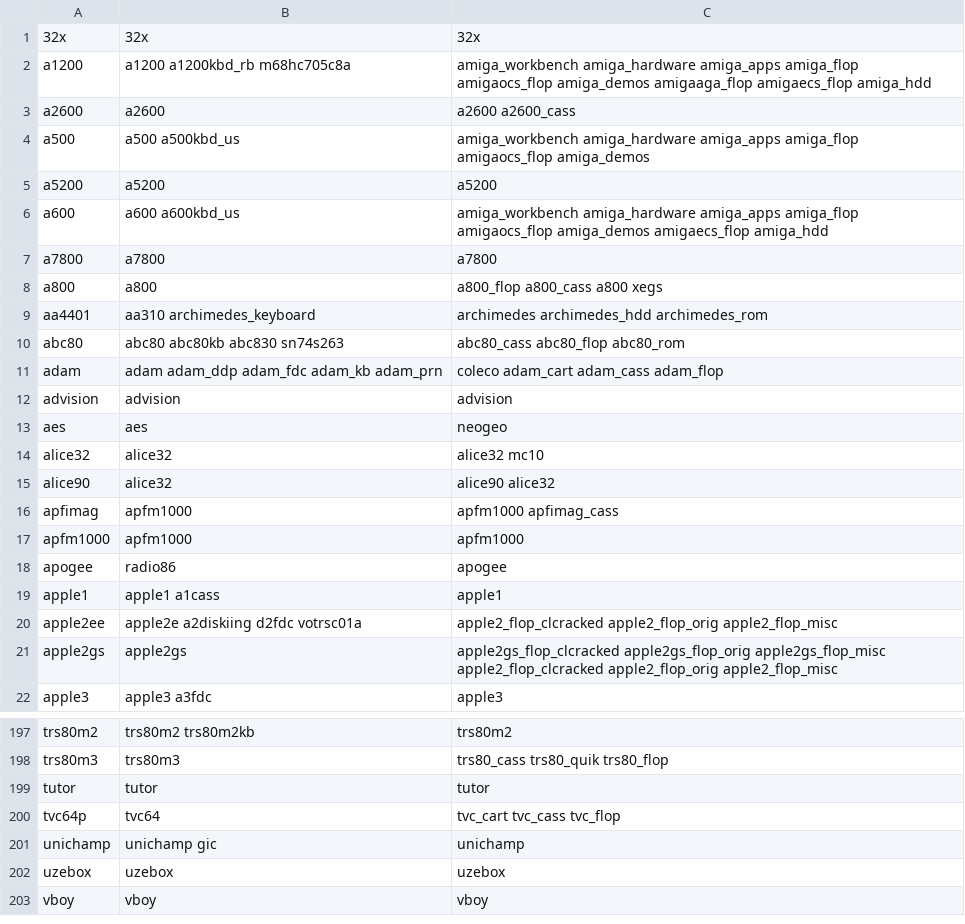
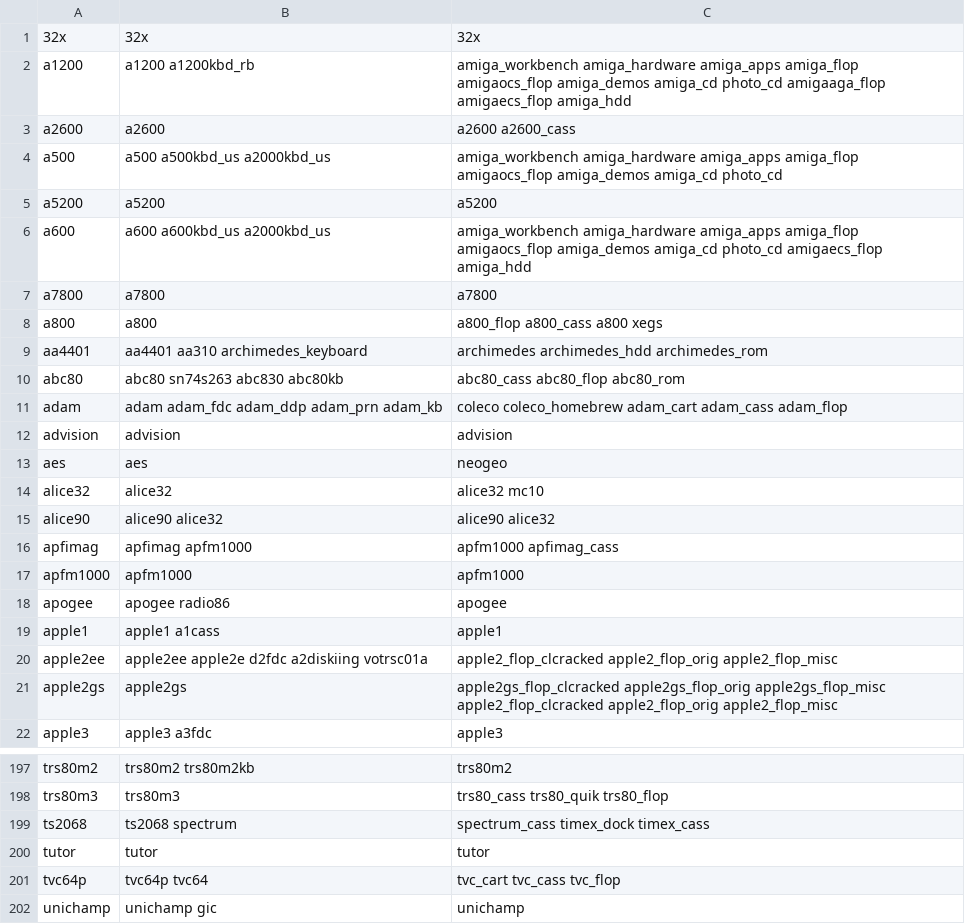
Before and after one commit to WizzardSK/wizzardsk.github.io, a TSV file: mame_deps.tsv, drawn as a sheet; only a part is shown, gaps mark what is left out; the shorter side is filled out with more unchanged rows; the diff covers the shown part only.

```diff
--- a/mame_deps.tsv
+++ b/mame_deps.tsv
@@ -1,12 +1,12 @@
 32x	32x	32x
-a1200	a1200 a1200kbd_rb m68hc705c8a	amiga_workbench amiga_hardware amiga_apps amiga_flop amigaocs_flop amiga_demos amigaaga_flop amigaecs_flop amiga_hdd
+a1200	a1200 a1200kbd_rb	amiga_workbench amiga_hardware amiga_apps amiga_flop amigaocs_flop amiga_demos amiga_cd photo_cd amigaaga_flop amigaecs_flop amiga_hdd
 a2600	a2600	a2600 a2600_cass
-a500	a500 a500kbd_us	amiga_workbench amiga_hardware amiga_apps amiga_flop amigaocs_flop amiga_demos
+a500	a500 a500kbd_us a2000kbd_us	amiga_workbench amiga_hardware amiga_apps amiga_flop amigaocs_flop amiga_demos amiga_cd photo_cd
 a5200	a5200	a5200
-a600	a600 a600kbd_us	amiga_workbench amiga_hardware amiga_apps amiga_flop amigaocs_flop amiga_demos amigaecs_flop amiga_hdd
+a600	a600 a600kbd_us a2000kbd_us	amiga_workbench amiga_hardware amiga_apps amiga_flop amigaocs_flop amiga_demos amiga_cd photo_cd amigaecs_flop amiga_hdd
 a7800	a7800	a7800
 a800	a800	a800_flop a800_cass a800 xegs
-aa4401	aa310 archimedes_keyboard	archimedes archimedes_hdd archimedes_rom
-abc80	abc80 abc80kb abc830 sn74s263	abc80_cass abc80_flop abc80_rom
-adam	adam adam_ddp adam_fdc adam_kb adam_prn	coleco adam_cart adam_cass adam_flop
+aa4401	aa4401 aa310 archimedes_keyboard	archimedes archimedes_hdd archimedes_rom
+abc80	abc80 sn74s263 abc830 abc80kb	abc80_cass abc80_flop abc80_rom
+adam	adam adam_fdc adam_ddp adam_prn adam_kb	coleco coleco_homebrew adam_cart adam_cass adam_flop
 advision	advision	advision
@@ -14,8 +14,8 @@ aes	aes	neogeo
 alice32	alice32	alice32 mc10
-alice90	alice32	alice90 alice32
-apfimag	apfm1000	apfm1000 apfimag_cass
+alice90	alice90 alice32	alice90 alice32
+apfimag	apfimag apfm1000	apfm1000 apfimag_cass
 apfm1000	apfm1000	apfm1000
-apogee	radio86	apogee
+apogee	apogee radio86	apogee
 apple1	apple1 a1cass	apple1
-apple2ee	apple2e a2diskiing d2fdc votrsc01a	apple2_flop_clcracked apple2_flop_orig apple2_flop_misc
+apple2ee	apple2ee apple2e d2fdc a2diskiing votrsc01a	apple2_flop_clcracked apple2_flop_orig apple2_flop_misc
 apple2gs	apple2gs	apple2gs_flop_clcracked apple2gs_flop_orig apple2gs_flop_misc apple2_flop_clcracked apple2_flop_orig apple2_flop_misc
@@ -198,4 +198,5 @@ trs80m2	trs80m2 trs80m2kb	trs80m2
 trs80m3	trs80m3	trs80_cass trs80_quik trs80_flop
+ts2068	ts2068 spectrum	spectrum_cass timex_dock timex_cass
 tutor	tutor	tutor
-tvc64p	tvc64	tvc_cart tvc_cass tvc_flop
+tvc64p	tvc64p tvc64	tvc_cart tvc_cass tvc_flop
 unichamp	unichamp gic	unichamp
```
Also changed, not shown: 80 edited cells elsewhere in this file, 2 other files.
